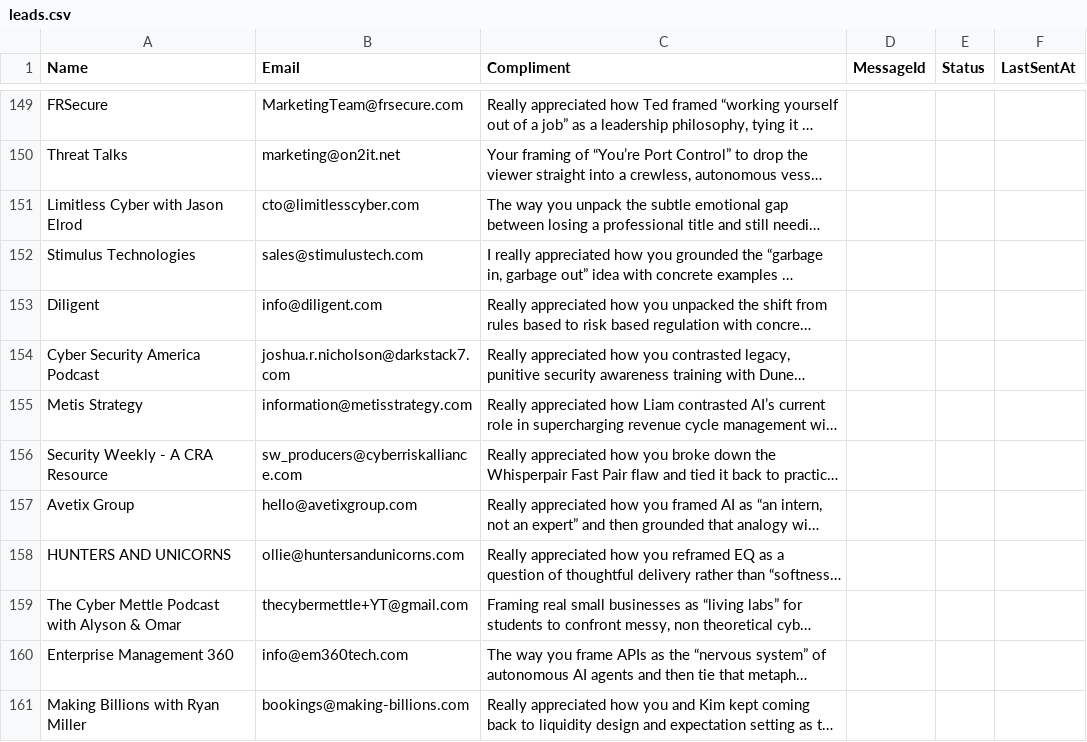
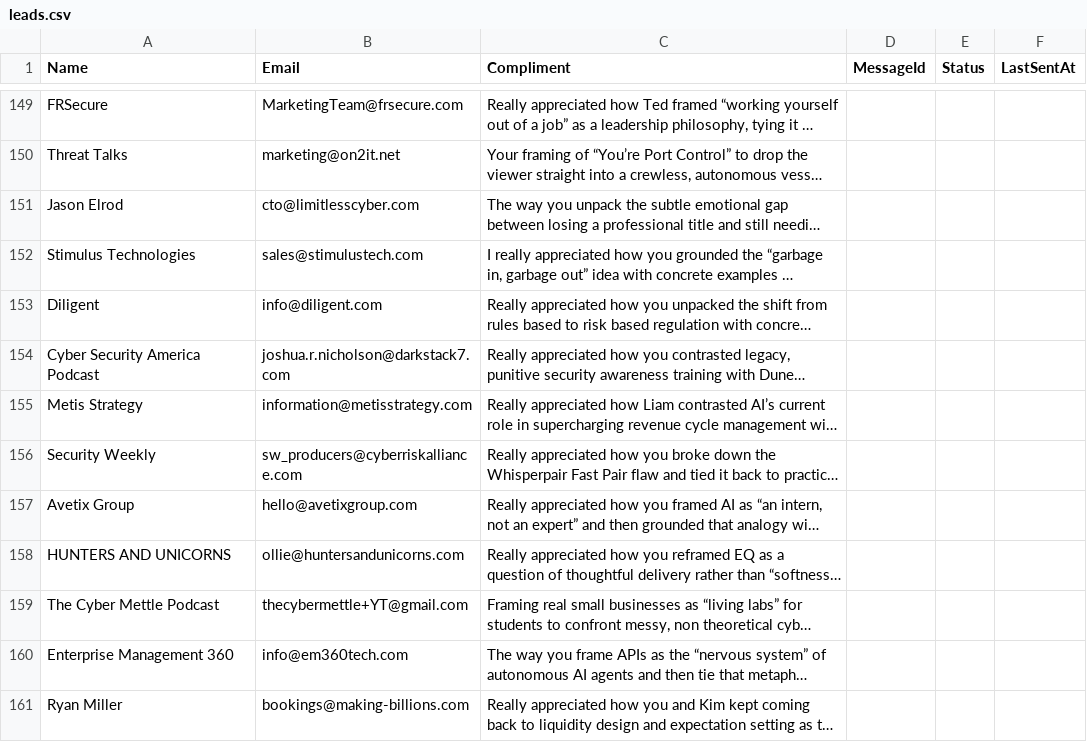
Before and after one commit to yobslob/email-automation, a CSV file: leads.csv, drawn as a sheet; only a part is shown, gaps mark what is left out; long unchanged cells end in …; the diff names each change by its address in the sheet, - before the commit and + after, or states it on an @@ line.

Commit message:
Update leads.csv

```diff
--- a/leads.csv
+++ b/leads.csv
-A151 (Name): Limitless Cyber with Jason Elrod
+A151 (Name): Jason Elrod
-A156 (Name): Security Weekly - A CRA Resource
+A156 (Name): Security Weekly
-A159 (Name): The Cyber Mettle Podcast with Alyson & Omar
+A159 (Name): The Cyber Mettle Podcast
-A161 (Name): Making Billions with Ryan Miller
+A161 (Name): Ryan Miller
```
